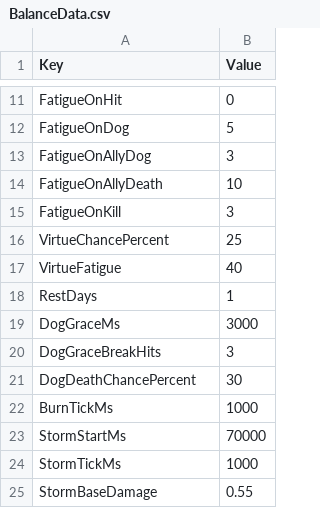
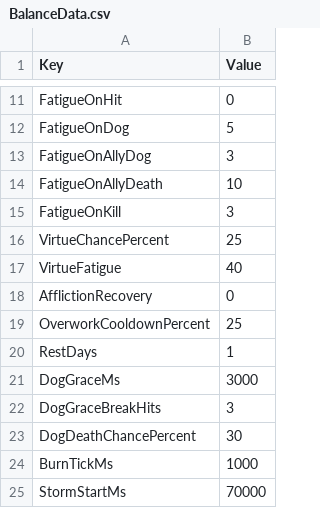
Before and after one commit to merustudy/F1, a CSV file: Assets/@Data/Source/BalanceData.csv, drawn as a sheet; only a part is shown, gaps mark what is left out; the shorter side is filled out with more unchanged rows.

```diff
--- a/Assets/@Data/Source/BalanceData.csv
+++ b/Assets/@Data/Source/BalanceData.csv
@@ -17,2 +17,4 @@ VirtueChancePercent,25
 VirtueFatigue,40
+AfflictionRecovery,0
+OverworkCooldownPercent,25
 RestDays,1
```
Also changed, not shown: Assets/@Data/Source/FatigueStateData.csv, Assets/@Localization/Source/UI_StaticText.csv, 34 other files.
